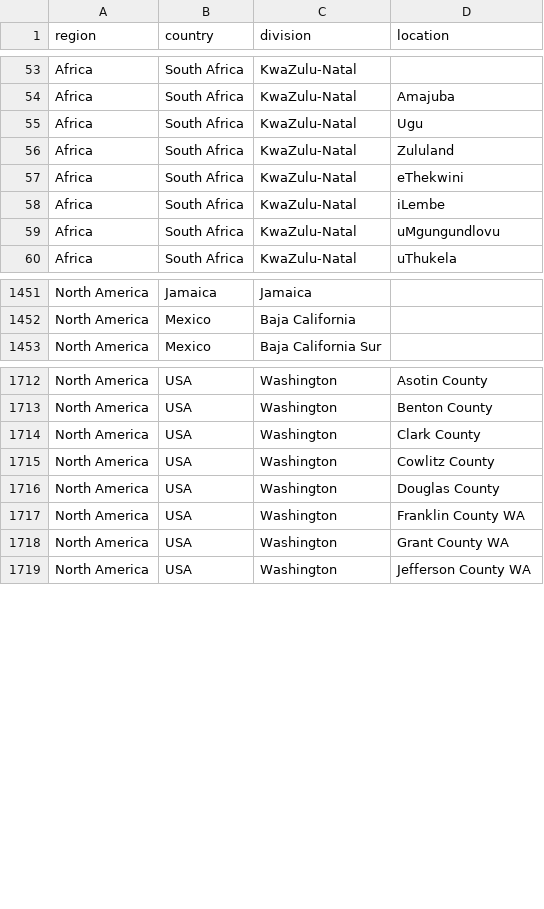
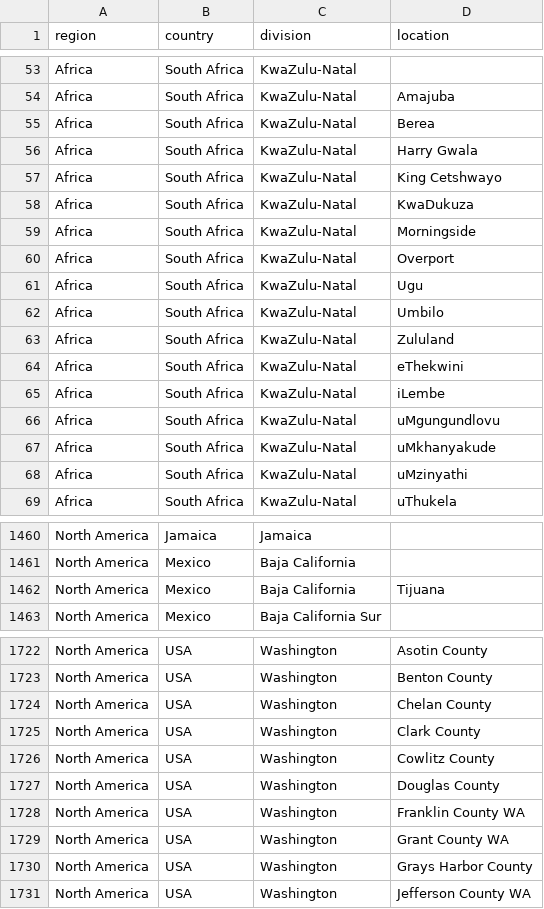
Before and after one commit to nextstrain/ncov-ingest, a TSV file: source-data/location_hierarchy.tsv, drawn as a sheet; only a part is shown, gaps mark what is left out; the diff covers the shown part only; the diff names each change by its address in the sheet, - before the commit and + after, or states it on an @@ line.

Commit message:
gisaid annot. + new hierarchies

```diff
--- a/source-data/location_hierarchy.tsv
+++ b/source-data/location_hierarchy.tsv
+row 55: Africa | South Africa | KwaZulu-Natal | Berea
+row 56: Africa | South Africa | KwaZulu-Natal | Harry Gwala
+row 57: Africa | South Africa | KwaZulu-Natal | King Cetshwayo
+row 58: Africa | South Africa | KwaZulu-Natal | KwaDukuza
+row 59: Africa | South Africa | KwaZulu-Natal | Morningside
+row 60: Africa | South Africa | KwaZulu-Natal | Overport
+row 62: Africa | South Africa | KwaZulu-Natal | Umbilo
+row 67: Africa | South Africa | KwaZulu-Natal | uMkhanyakude
+row 68: Africa | South Africa | KwaZulu-Natal | uMzinyathi
+row 1462: North America | Mexico | Baja California | Tijuana
+row 1724: North America | USA | Washington | Chelan County
+row 1730: North America | USA | Washington | Grays Harbor County
```
Also changed, not shown: 1 added row elsewhere in this file.
